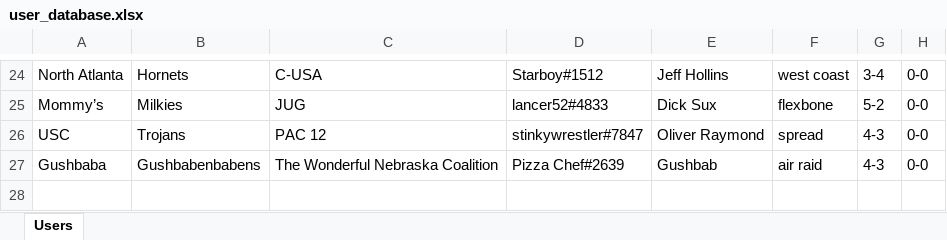
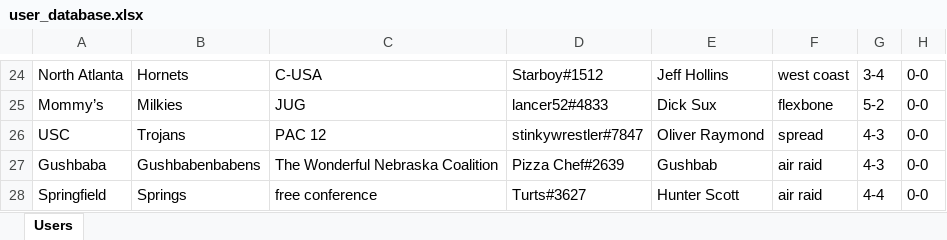
Before and after one commit to akick31/FCFB-Ref-Bot, an Excel workbook: user_database.xlsx, sheet Users, drawn as a sheet; only a part is shown, gaps mark what is left out; values as stored, in another font and other column widths than the file's, no borders; the diff names each change by its address in the sheet, - before the commit and + after, or states it on an @@ line.

```diff
--- a/user_database.xlsx (sheet Users)
+++ b/user_database.xlsx (sheet Users)
+row 28: Springfield | Springs | free conference | Turts#3627 | Hunter Scott | air raid | 4-4 | 0-0
```
Also changed, not shown: game_database.xlsx, 3 other files.
